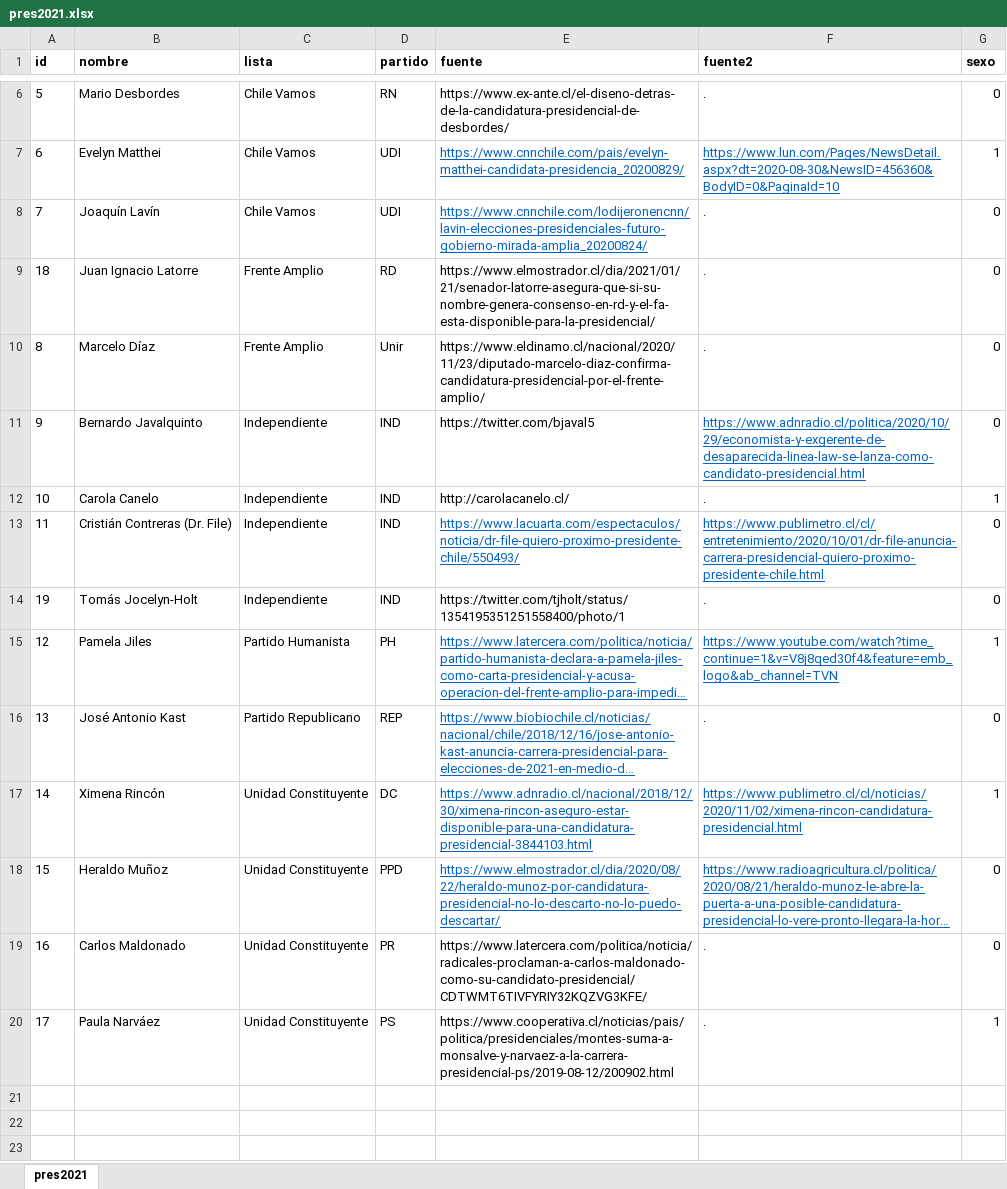
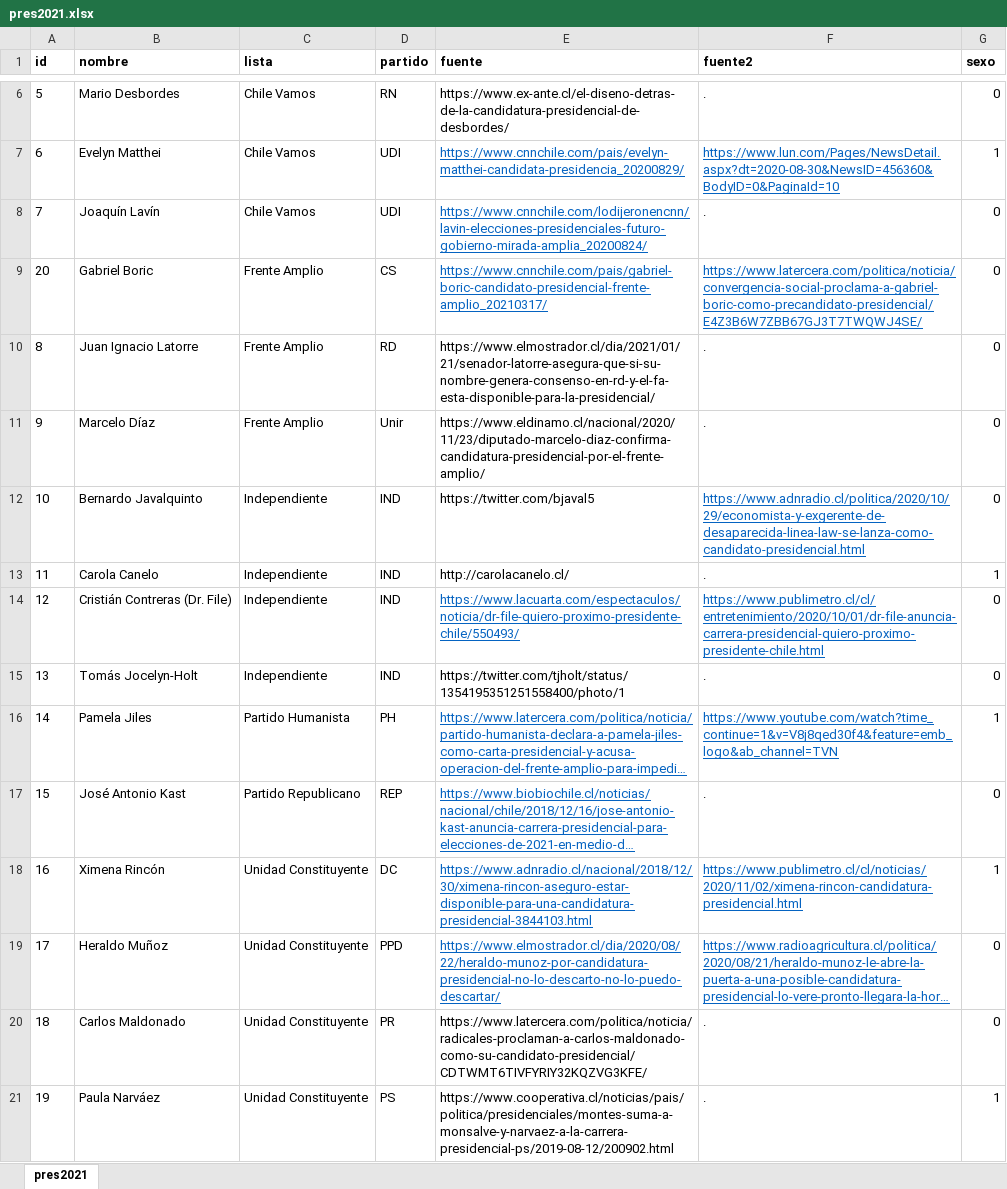
Before and after one commit to tresquintos/candidatos, an Excel workbook: presidentes 2021/pres2021.xlsx, sheet pres2021, drawn as a sheet; only a part is shown, gaps mark what is left out; long unchanged cells end in …; values as stored, in another font and other column widths than the file's, no borders; addresses are those after the commit; the diff names each change by its address in the sheet, - before the commit and + after, or states it on an @@ line.

```diff
--- a/presidentes 2021/pres2021.xlsx (sheet pres2021)
+++ b/presidentes 2021/pres2021.xlsx (sheet pres2021)
+row 9: 20 | Gabriel Boric | Frente Amplio | CS | https://www.cnnchile.com/pais/gabriel-boric-candidato-presidencial-frente-amplio_20210317/ | https://www.latercera.com/politica/noticia/convergencia-social-proclama-a-gabriel-boric-como-precandidato-presidencial/E4Z3B6W7ZBB67GJ3T7TWQWJ4SE/ | 0
-A10 (id): 18
+A10 (id): 8
-A11 (id): 8
+A11 (id): 9
-A12 (id): 9
+A12 (id): 10
-A13 (id): 10
+A13 (id): 11
-A14 (id): 11
+A14 (id): 12
-A15 (id): 19
+A15 (id): 13
-A16 (id): 12
+A16 (id): 14
-A17 (id): 13
+A17 (id): 15
-A18 (id): 14
+A18 (id): 16
-A19 (id): 15
+A19 (id): 17
-A20 (id): 16
+A20 (id): 18
-A21 (id): 17
+A21 (id): 19
```
Also changed, not shown: 1 other file.
